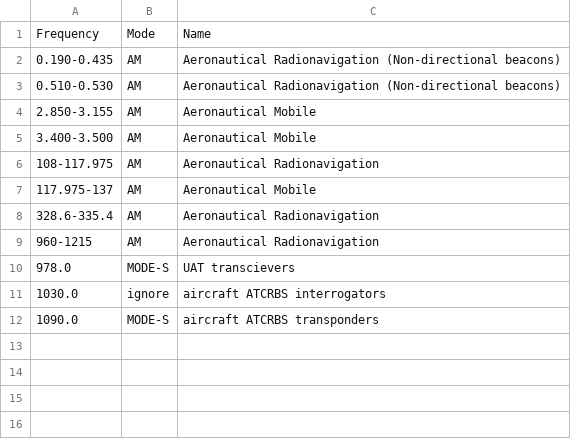
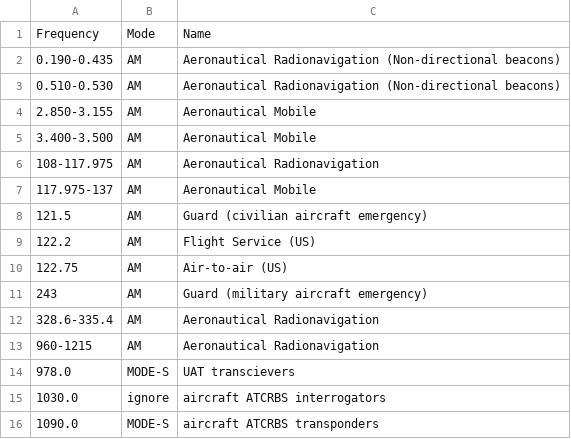
Before and after one commit to kpreid/shinysdr, a CSV file: shinysdr/data/dbs/Aviation.csv, drawn as a sheet; the diff names each change by its address in the sheet, - before the commit and + after, or states it on an @@ line.

Commit message:
Add some standard aviation frequencies.

```diff
--- a/shinysdr/data/dbs/Aviation.csv
+++ b/shinysdr/data/dbs/Aviation.csv
+row 8: 121.5 | AM | Guard (civilian aircraft emergency)
+row 9: 122.2 | AM | Flight Service (US)
+row 10: 122.75 | AM | Air-to-air (US)
+row 11: 243 | AM | Guard (military aircraft emergency)
```
